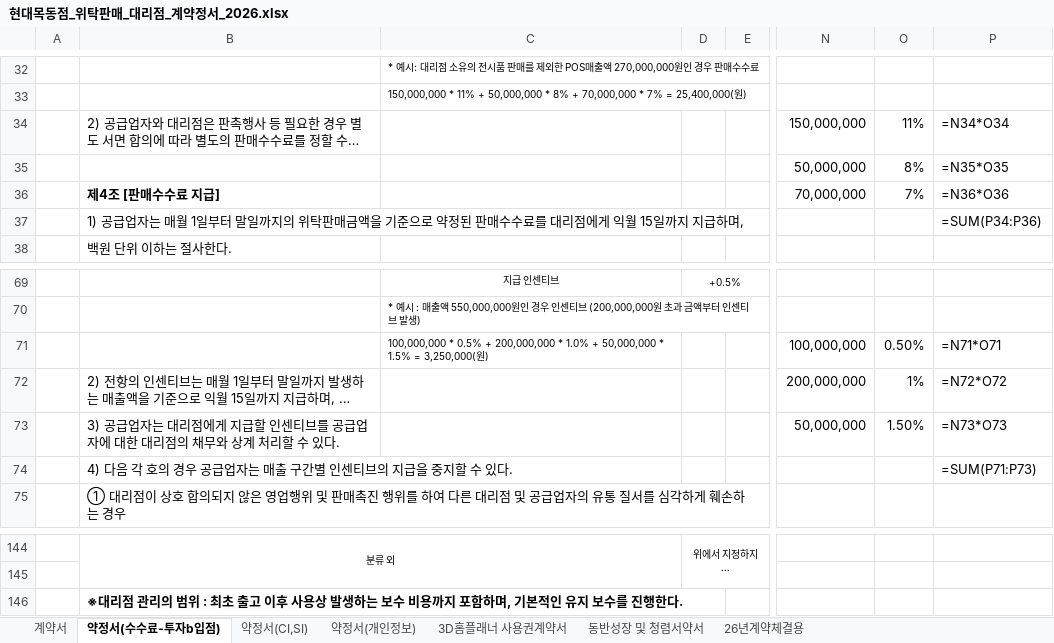
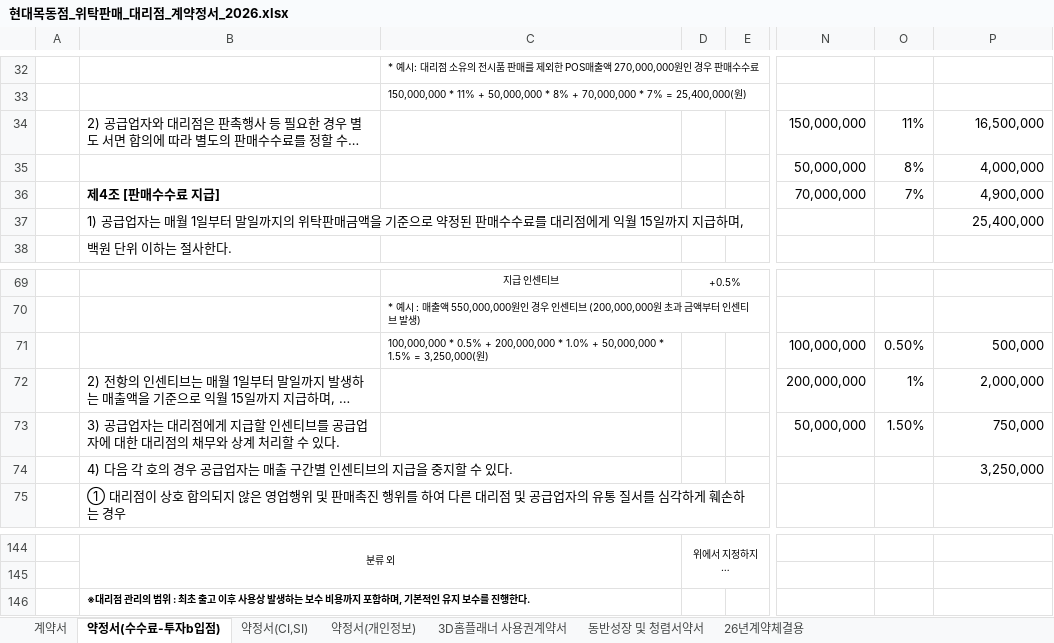
Before and after one commit to dasolseo-ship-it/iloom-workspace, an Excel workbook: 10-projects/14-hyundaimokdong-marketing/현대목동점_위탁판매_대리점_계약정서_2026.xlsx, sheet 약정서(수수료-투자b입점), drawn as a sheet; only a part is shown, gaps mark what is left out; long unchanged cells end in …; values as stored, in another font and other column widths than the file's, no borders; formulas without a stored value are shown as written; the diff names each change by its address in the sheet, - before the commit and + after, or states it on an @@ line.

```diff
--- a/10-projects/14-hyundaimokdong-marketing/현대목동점_위탁판매_대리점_계약정서_2026.xlsx (sheet 약정서(수수료-투자b입점))
+++ b/10-projects/14-hyundaimokdong-marketing/현대목동점_위탁판매_대리점_계약정서_2026.xlsx (sheet 약정서(수수료-투자b입점))
-P34: =N34*O34
+P34: 16,500,000
-P35: =N35*O35
+P35: 4,000,000
-P36: =N36*O36
+P36: 4,900,000
-P37: =SUM(P34:P36)
+P37: 25,400,000
-P71: =N71*O71
+P71: 500,000
-P72: =N72*O72
+P72: 2,000,000
-P73: =N73*O73
+P73: 750,000
-P74: =SUM(P71:P73)
+P74: 3,250,000
@@ B146 text size: smaller @@
```
Also changed, not shown: sheet 26년계약체결용, sheet 계약서, sheet 약정서(CI,SI), 9 other files.
